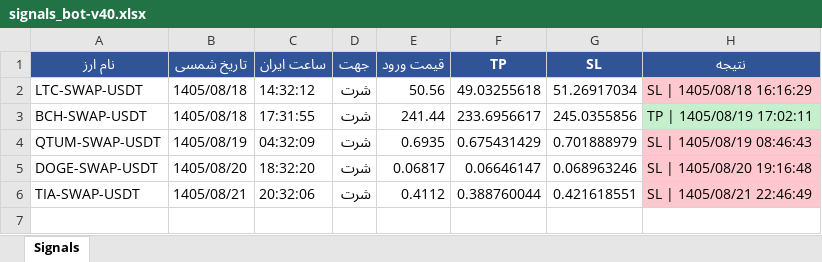
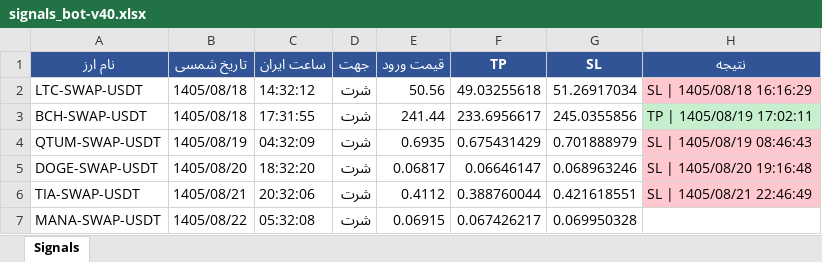
Before and after one commit to cmosircrypto-lang/Crypto-signal-bot, an Excel workbook: signals_bot-v40.xlsx, sheet Signals, drawn as a sheet; values as stored, in another font and other column widths than the file's, no borders; the diff names each change by its address in the sheet, - before the commit and + after, or states it on an @@ line.

```diff
--- a/signals_bot-v40.xlsx (sheet Signals)
+++ b/signals_bot-v40.xlsx (sheet Signals)
+row 7: MANA-SWAP-USDT | 1405/08/22 | 05:32:08 | شرت | 0.06915 | 0.067426217 | 0.069950328
```
Also changed, not shown: 2 other files.
